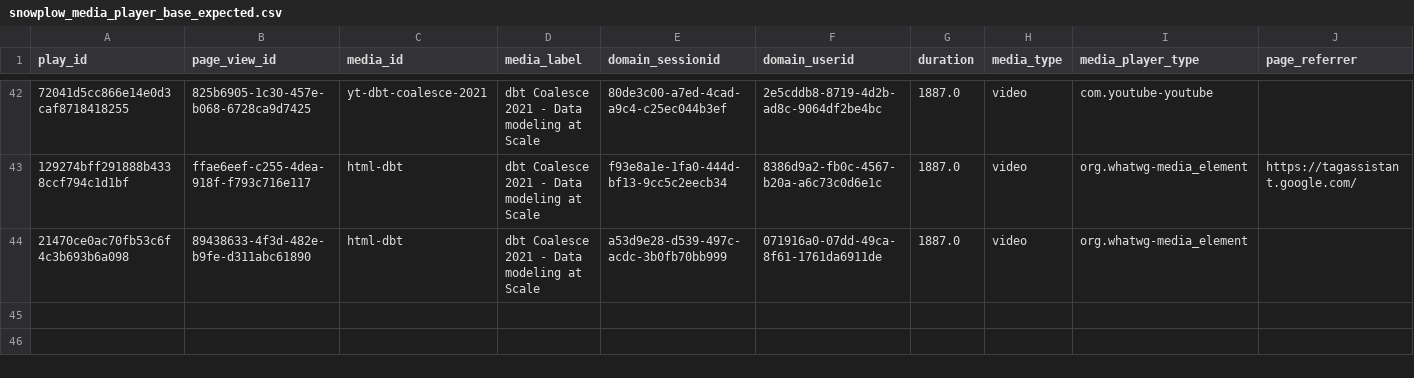
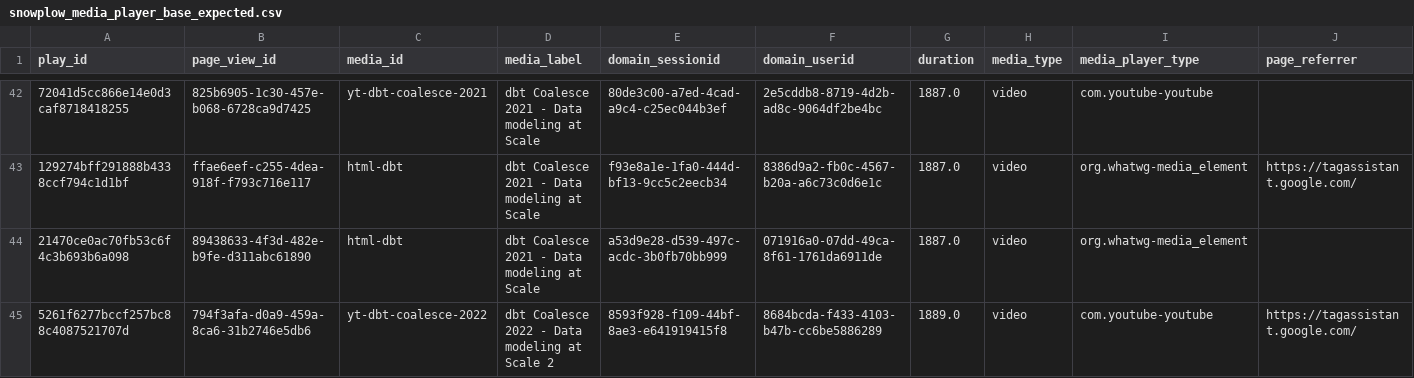
Before and after one commit to snowplow/dbt-snowplow-media-player, a CSV file: integration_tests/data/expected/bigquery/snowplow_media_player_base_expected.csv, drawn as a sheet; only a part is shown, gaps mark what is left out; rows hold the shown columns only; the diff names each change by its address in the sheet, - before the commit and + after, or states it on an @@ line.

```diff
--- a/integration_tests/data/expected/bigquery/snowplow_media_player_base_expected.csv
+++ b/integration_tests/data/expected/bigquery/snowplow_media_player_base_expected.csv
+row 45: 5261f6277bccf257bc88c4087521707d | 794f3afa-d0a9-459a-8ca6-31b2746e5db6 | yt-dbt-coalesce-2022 | dbt Coalesce 2022 - Data modeling at Scale 2 | 8593f928-f109-44bf-8ae3-e641919415f8 | 8684bcda-f433-4103-b47b-cc6be5886289 | 1889.0 | video | com.youtube-youtube | https://tagassistant.google.com/
```
Also changed, not shown: integration_tests/data/expected/databricks/snowplow_media_player_base_expected.csv, integration_tests/data/expected/postgres/snowplow_media_player_base_expected.csv, 12 other files.
